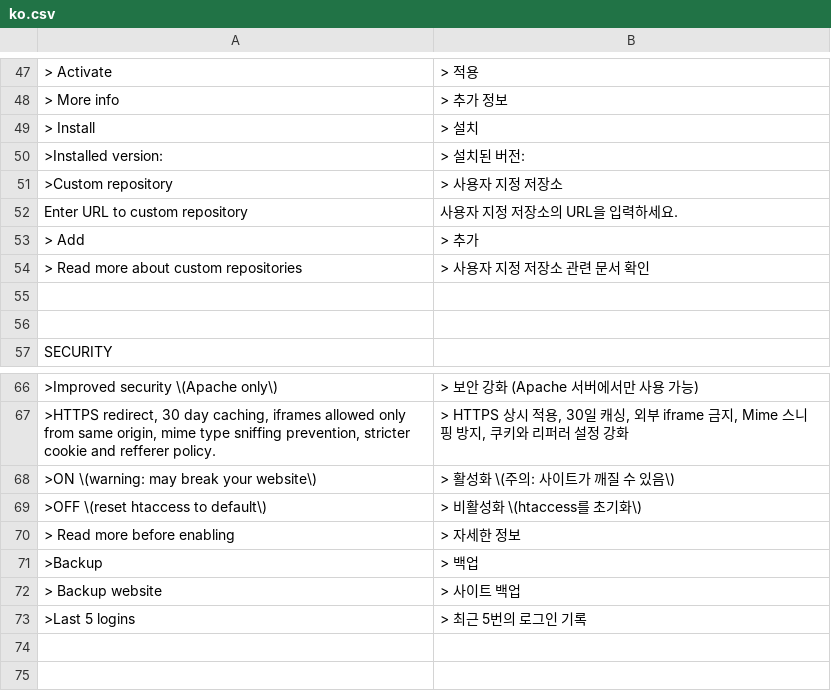
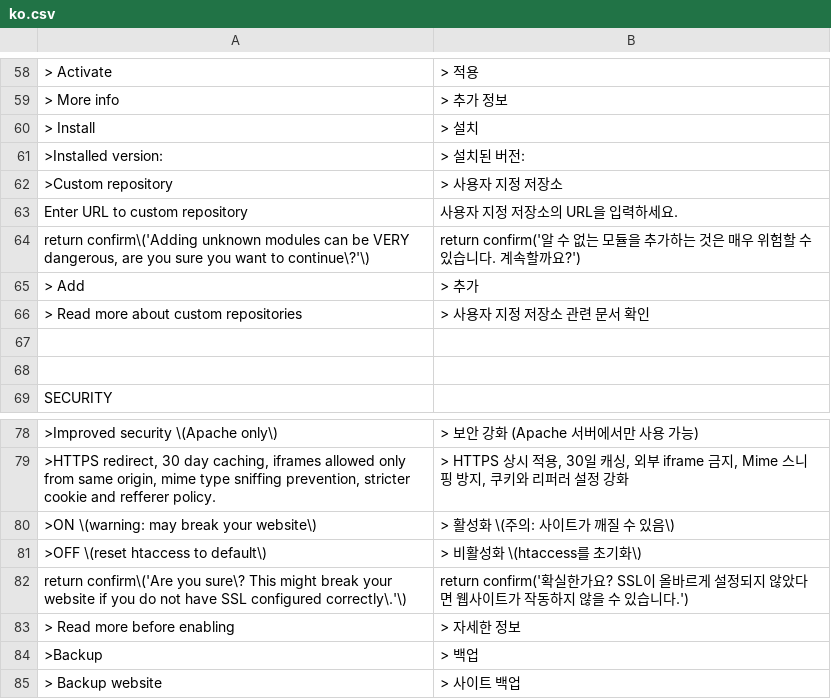
Before and after one commit to robiso/translation-korean, a CSV file: ko.csv, drawn as a sheet; only a part is shown, gaps mark what is left out; the shorter side is filled out with more unchanged rows; the diff covers the shown part only; the diff names each change by its address in the sheet, - before the commit and + after, or states it on an @@ line.

Commit message:
translation-korean 1.0.3: 3.7.0 rows complete (Disable and group confirms, private pages, repository removal); model draft, review welcome
Rows added (13), left-hand sides in the translation-german pattern so they match
the same admin HTML on WonderCMS 3.1.4 to 3.7.0:
- Log out confirm (return confirm shape, every core that has it)
- menu row title "Make page private (only you see it while logged in)" (3.7.0)
- menu row title "Make page public" (3.7.0)
- menu row label "private" (3.7.0)
- menu row label "public" (3.7.0)
- title "Remove this repository from the list" (3.7.0)
- repository remove confirm "Remove <url>? Anything installed from it stays." (3.7.0; placed above the generic Remove rows)
- plugin Disable confirm (data-confirm since 3.6.0)
- exclusive-group confirm on Install (data-confirm since 3.6.0)
- exclusive-group confirm on Update (data-confirm since 3.6.0)
- exclusive-group confirm on Enable (data-confirm since 3.6.0)
- custom module Add warning confirm (return confirm shape)
- force HTTPS confirm (return confirm shape)

Rows fixed (4):
- Delete confirm, return confirm row: "page" dropped (the same dialog deletes files and menu pages)
- Delete confirm, data-confirm row: "page" dropped (the same dialog deletes files and menu pages)
- Remove confirm, return confirm row: "theme" dropped (the same dialog removes plugins)
- Remove confirm, data-confirm row: "theme" dropped (the same dialog removes plugins)

MODEL DRAFT: the new wording was written by an AI model (Claude Opus 5.5)
without a native-speaker review. Corrections from speakers are welcome as
issues or pull requests. Rows that were already correct are unchanged.

Tested before the push: the CSV through the plugin's own str_getcsv call on
PHP 8.5 (every row two fields, no deprecation), every produced onclick
compiles under node, and the plugin installed on stock 3.1.4, 3.6.0 and the
3.7.0 branch head with a second theme and a test file: the admin page
reaches </html> with no PHP warning, and the delete-page, file-delete,
Remove and Activate confirms render translated (onclick on 3.6.0 and older,
data-confirm on 3.7.0).

Version 1.0.2 to 1.0.3 (wcms-modules.json and version).

```diff
--- a/ko.csv
+++ b/ko.csv
+row 64: return confirm\('Adding unknown modules can be VERY dangerous, are you sure you want to continue\?'\) | return confirm('알 수 없는 모듈을 추가하는 것은 매우 위험할 수 있습니다. 계속할까요?')
+row 82: return confirm\('Are you sure\? This might break your website if you do not have SSL configured correctly\.'\) | return confirm('확실한가요? SSL이 올바르게 설정되지 않았다면 웹사이트가 작동하지 않을 수 있습니다.')
```
Also changed, not shown: 11 added rows and 4 edited cells elsewhere in this file, 2 other files.
